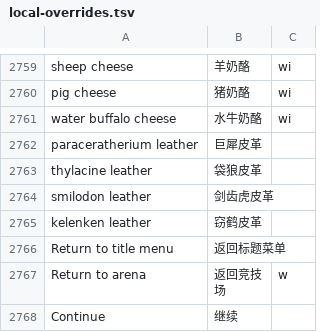
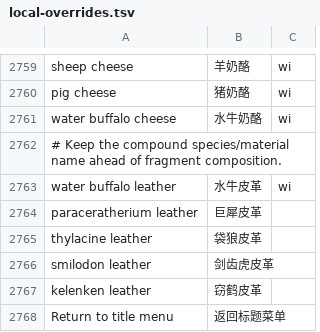
Before and after one commit to LYHGLYTX/dfcn, a TSV file: data/runtime/local-overrides.tsv, drawn as a sheet; only a part is shown, gaps mark what is left out; the shorter side is filled out with more unchanged rows.

```diff
--- a/data/runtime/local-overrides.tsv
+++ b/data/runtime/local-overrides.tsv
@@ -2761,2 +2761,4 @@ pig cheese	猪奶酪	wi
 water buffalo cheese	水牛奶酪	wi
+# Keep the compound species/material name ahead of fragment composition.
+water buffalo leather	水牛皮革	wi
 paraceratherium leather	巨犀皮革
```
Also changed, not shown: 3 other files.
